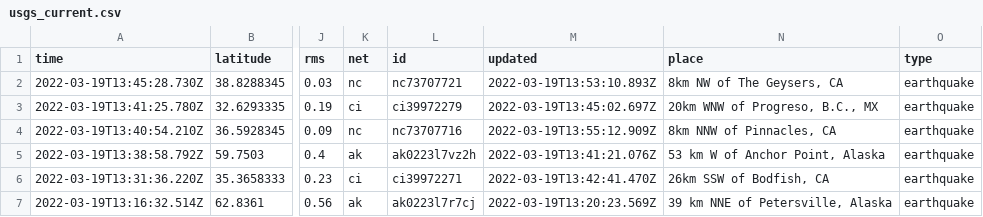
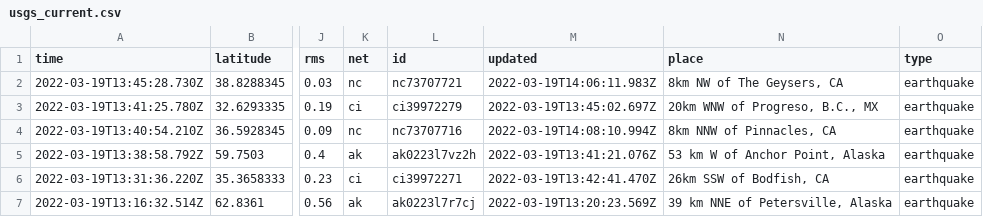
Before and after one commit to kmaepetrin/nicar22-github-actions, a CSV file: usgs_current.csv, drawn as a sheet; only a part is shown, gaps mark what is left out; the diff covers the shown part only; the diff names each change by its address in the sheet, - before the commit and + after, or states it on an @@ line.

```diff
--- a/usgs_current.csv
+++ b/usgs_current.csv
-M2 (updated): 2022-03-19T13:53:10.893Z
+M2 (updated): 2022-03-19T14:06:11.983Z
-M4 (updated): 2022-03-19T13:55:12.909Z
+M4 (updated): 2022-03-19T14:08:10.994Z
```
Also changed, not shown: 2 removed rows and 2 edited cells elsewhere in this file.
